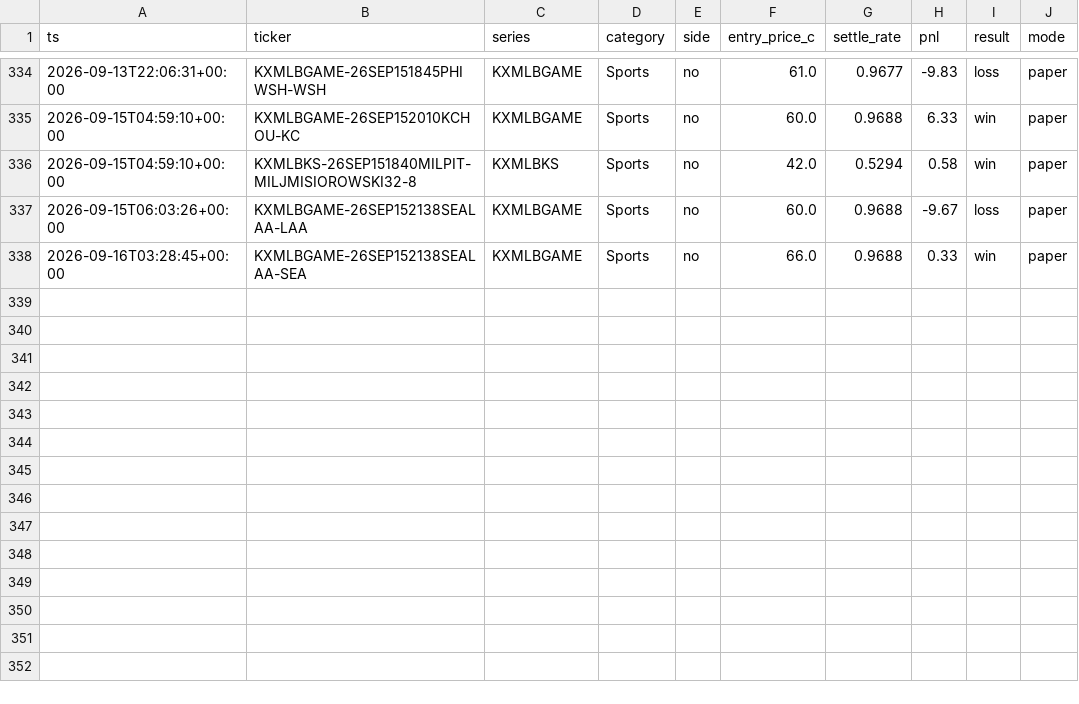
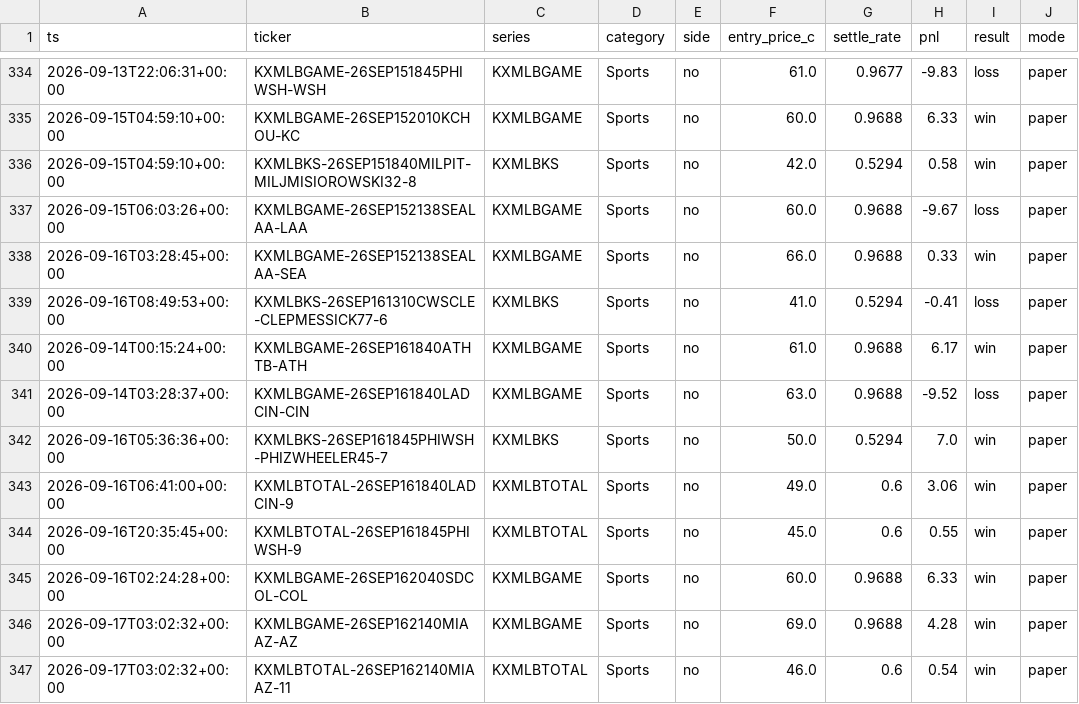
Before and after one commit to cashlabnj/cashlab-prediction-edge, a CSV file: docs/trades.csv, drawn as a sheet; only a part is shown, gaps mark what is left out; the diff names each change by its address in the sheet, - before the commit and + after, or states it on an @@ line.

```diff
--- a/docs/trades.csv
+++ b/docs/trades.csv
+row 339: 2026-09-16T08:49:53+00:00 | KXMLBKS-26SEP161310CWSCLE-CLEPMESSICK77-6 | KXMLBKS | Sports | no | 41.0 | 0.5294 | -0.41 | loss | paper
+row 340: 2026-09-14T00:15:24+00:00 | KXMLBGAME-26SEP161840ATHTB-ATH | KXMLBGAME | Sports | no | 61.0 | 0.9688 | 6.17 | win | paper
+row 341: 2026-09-14T03:28:37+00:00 | KXMLBGAME-26SEP161840LADCIN-CIN | KXMLBGAME | Sports | no | 63.0 | 0.9688 | -9.52 | loss | paper
+row 342: 2026-09-16T05:36:36+00:00 | KXMLBKS-26SEP161845PHIWSH-PHIZWHEELER45-7 | KXMLBKS | Sports | no | 50.0 | 0.5294 | 7.0 | win | paper
+row 343: 2026-09-16T06:41:00+00:00 | KXMLBTOTAL-26SEP161840LADCIN-9 | KXMLBTOTAL | Sports | no | 49.0 | 0.6 | 3.06 | win | paper
+row 344: 2026-09-16T20:35:45+00:00 | KXMLBTOTAL-26SEP161845PHIWSH-9 | KXMLBTOTAL | Sports | no | 45.0 | 0.6 | 0.55 | win | paper
+row 345: 2026-09-16T02:24:28+00:00 | KXMLBGAME-26SEP162040SDCOL-COL | KXMLBGAME | Sports | no | 60.0 | 0.9688 | 6.33 | win | paper
+row 346: 2026-09-17T03:02:32+00:00 | KXMLBGAME-26SEP162140MIAAZ-AZ | KXMLBGAME | Sports | no | 69.0 | 0.9688 | 4.28 | win | paper
+row 347: 2026-09-17T03:02:32+00:00 | KXMLBTOTAL-26SEP162140MIAAZ-11 | KXMLBTOTAL | Sports | no | 46.0 | 0.6 | 0.54 | win | paper
```
Also changed, not shown: scorecard/dist/trades.csv, 7 other files.
